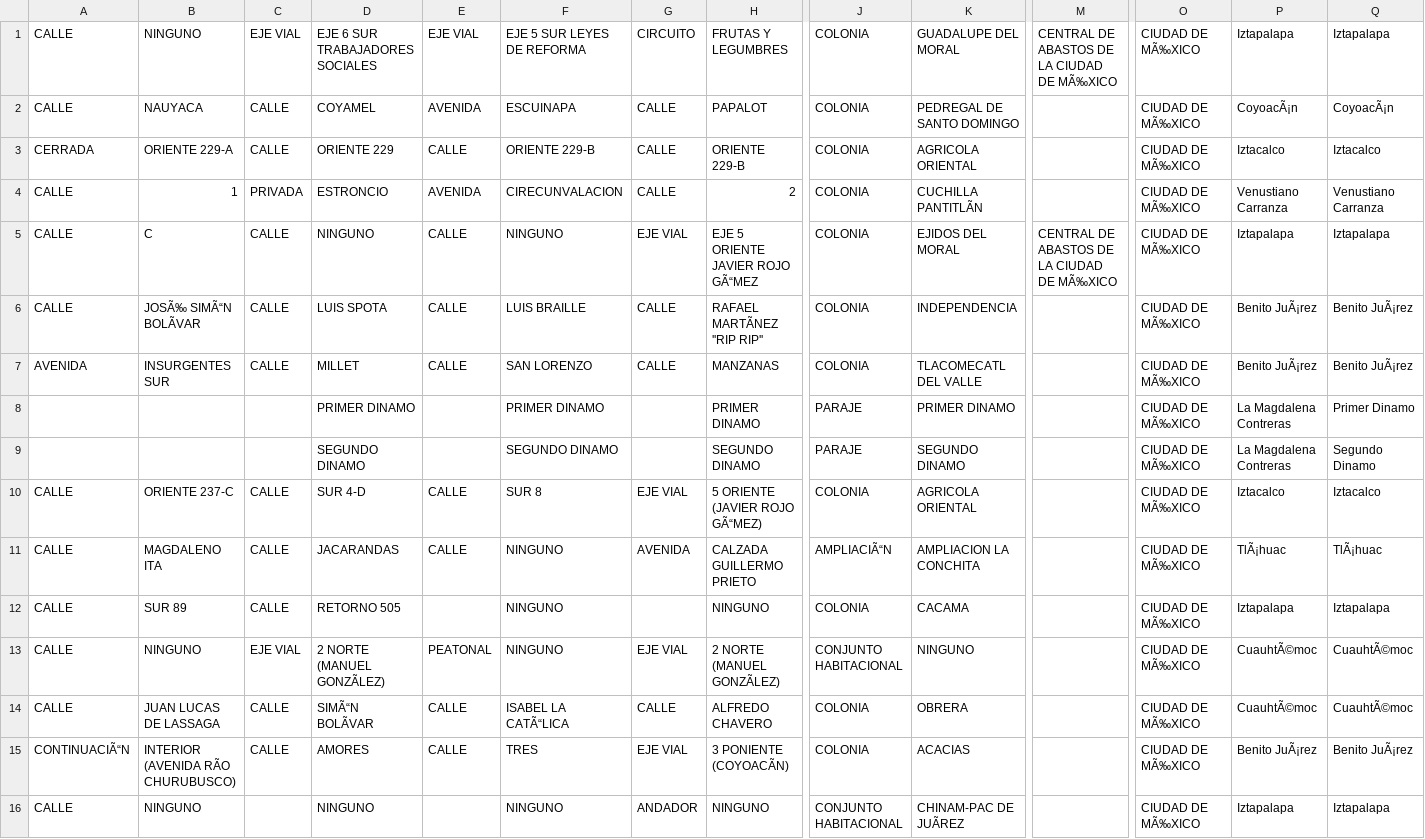
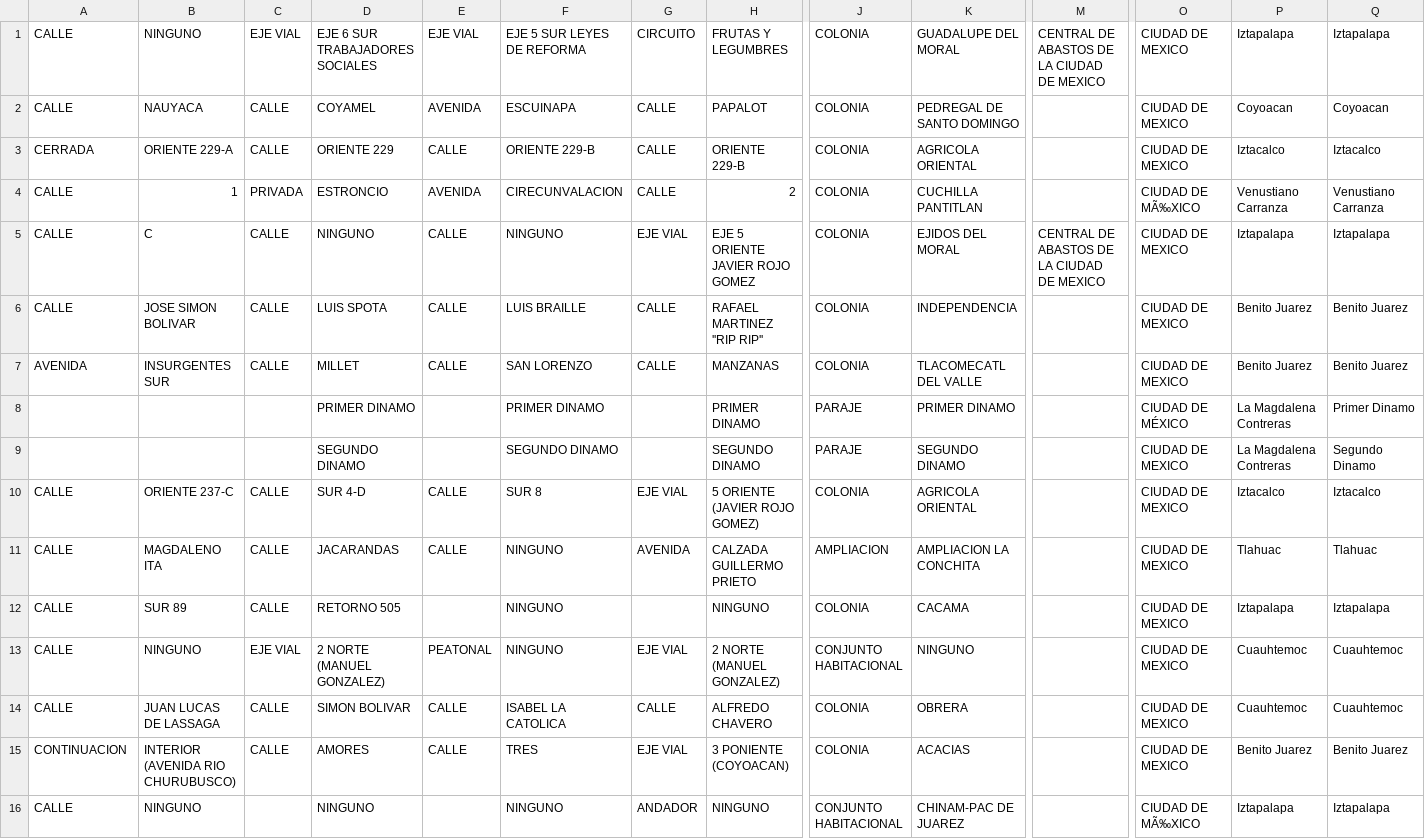
Before and after one commit to SantiagoGlez12/ArchivosProyectoFinalMPOO, a CSV file: Datos direcciones.csv, drawn as a sheet; only a part is shown, gaps mark what is left out; the diff covers the shown part only; the diff names each change by its address in the sheet, - before the commit and + after, or states it on an @@ line.

Commit message:
Update Datos direcciones.csv

```diff
--- a/Datos direcciones.csv
+++ b/Datos direcciones.csv
-M1: CENTRAL DE ABASTOS DE LA CIUDAD DE MÃ‰XICO
+M1: CENTRAL DE ABASTOS DE LA CIUDAD DE MEXICO
-O1:O3: CIUDAD DE MÃ‰XICO
+O1:O3: CIUDAD DE MEXICO
-P2: CoyoacÃ¡n
+P2: Coyoacan
-Q2: CoyoacÃ¡n
+Q2: Coyoacan
-K4: CUCHILLA PANTITLÃN
+K4: CUCHILLA PANTITLAN
-H5: EJE 5 ORIENTE JAVIER ROJO GÃ“MEZ
+H5: EJE 5 ORIENTE JAVIER ROJO GOMEZ
-M5: CENTRAL DE ABASTOS DE LA CIUDAD DE MÃ‰XICO
+M5: CENTRAL DE ABASTOS DE LA CIUDAD DE MEXICO
-O5:O7: CIUDAD DE MÃ‰XICO
+O5:O7: CIUDAD DE MEXICO
-B6: JOSÃ‰ SIMÃ“N BOLÃVAR
+B6: JOSE SIMON BOLIVAR
-H6: RAFAEL MARTÃNEZ ''RIP RIP''
+H6: RAFAEL MARTINEZ ''RIP RIP''
-P6:P7: Benito JuÃ¡rez
+P6:P7: Benito Juarez
-Q6:Q7: Benito JuÃ¡rez
+Q6:Q7: Benito Juarez
-O8: CIUDAD DE MÃ‰XICO
+O8: CIUDAD DE MÉXICO
-O9:O15: CIUDAD DE MÃ‰XICO
+O9:O15: CIUDAD DE MEXICO
-H10: 5 ORIENTE (JAVIER ROJO GÃ“MEZ)
+H10: 5 ORIENTE (JAVIER ROJO GOMEZ)
-J11: AMPLIACIÃ“N
+J11: AMPLIACION
-P11: TlÃ¡huac
+P11: Tlahuac
-Q11: TlÃ¡huac
+Q11: Tlahuac
-D13: 2 NORTE (MANUEL GONZÃLEZ)
+D13: 2 NORTE (MANUEL GONZALEZ)
-H13: 2 NORTE (MANUEL GONZÃLEZ)
+H13: 2 NORTE (MANUEL GONZALEZ)
-P13:P14: CuauhtÃ©moc
+P13:P14: Cuauhtemoc
-Q13:Q14: CuauhtÃ©moc
+Q13:Q14: Cuauhtemoc
-D14: SIMÃ“N BOLÃVAR
+D14: SIMON BOLIVAR
-F14: ISABEL LA CATÃ“LICA
+F14: ISABEL LA CATOLICA
-A15: CONTINUACIÃ“N
+A15: CONTINUACION
-B15: INTERIOR (AVENIDA RÃO CHURUBUSCO)
+B15: INTERIOR (AVENIDA RIO CHURUBUSCO)
-H15: 3 PONIENTE (COYOACÃN)
+H15: 3 PONIENTE (COYOACAN)
-P15: Benito JuÃ¡rez
+P15: Benito Juarez
-Q15: Benito JuÃ¡rez
+Q15: Benito Juarez
-K16: CHINAM-PAC DE JUÃREZ
+K16: CHINAM-PAC DE JUAREZ
```
Also changed, not shown: 21 edited cells elsewhere in this file.
